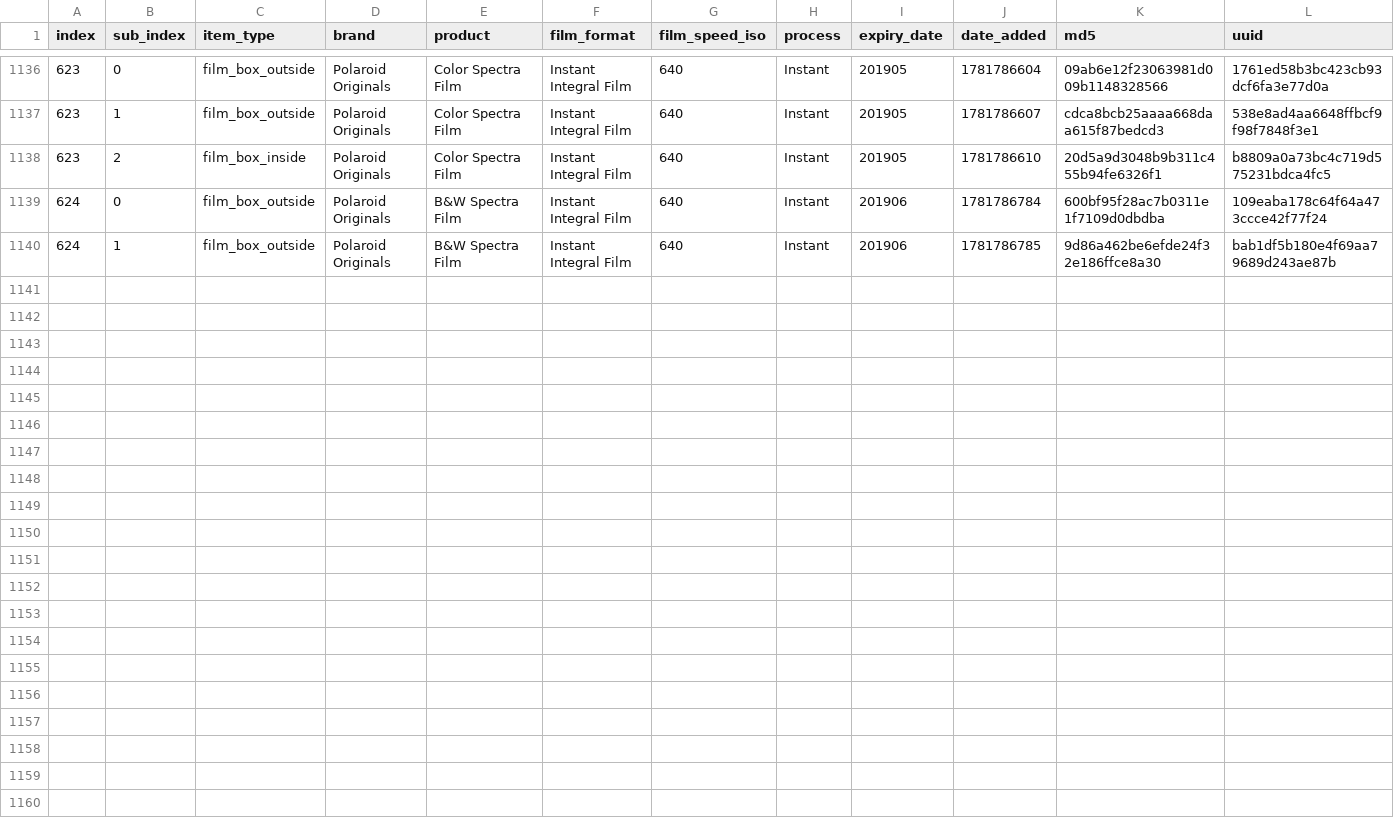
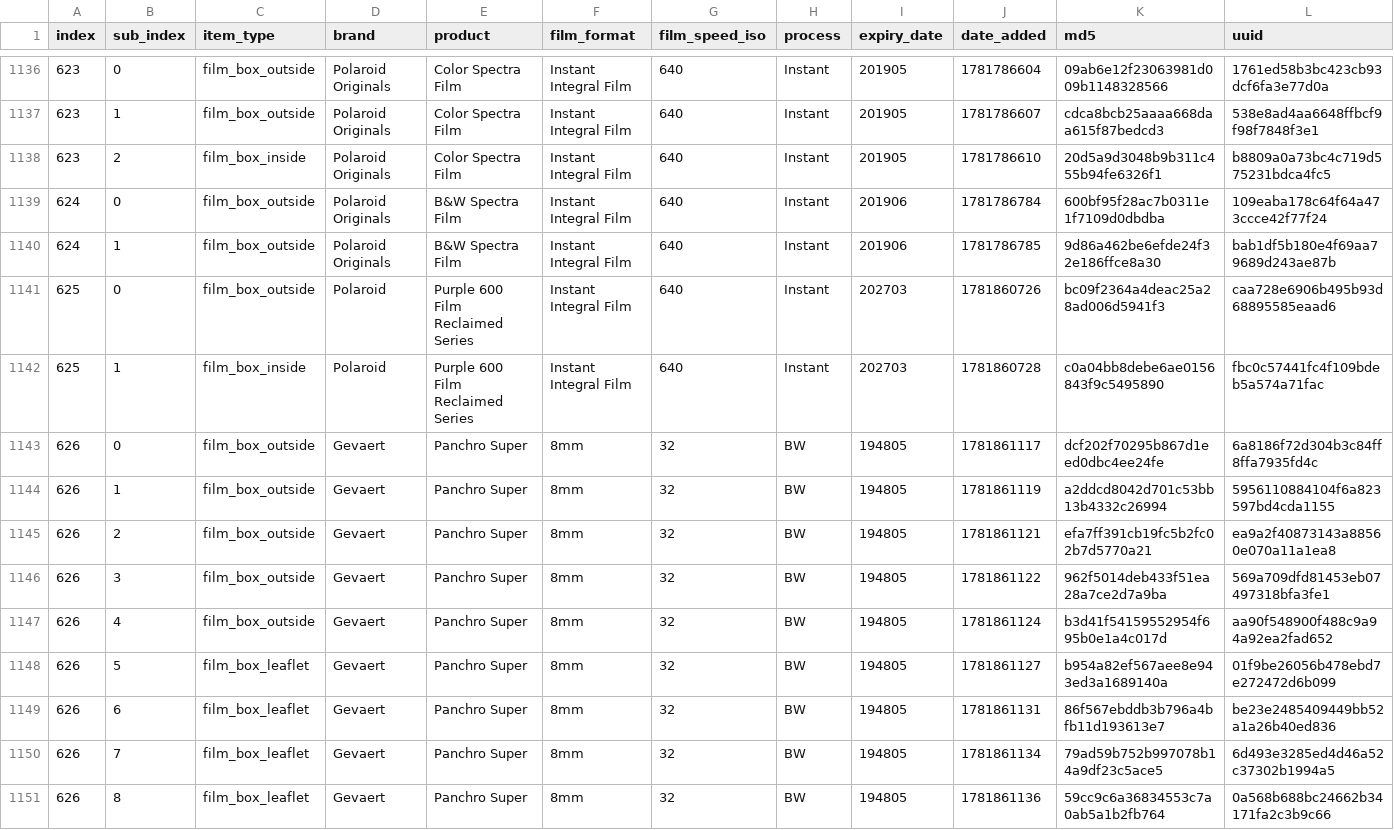
Before and after one commit to dekuNukem/Film-Packaging, a CSV file: film_packaging/database.csv, drawn as a sheet; only a part is shown, gaps mark what is left out; rows hold the shown columns only; the diff names each change by its address in the sheet, - before the commit and + after, or states it on an @@ line.

```diff
--- a/film_packaging/database.csv
+++ b/film_packaging/database.csv
+row 1141: 625 | 0 | film_box_outside | Polaroid | Purple 600 Film Reclaimed Series | Instant Integral Film | 640 | Instant | 202703 | 1781860726 | bc09f2364a4deac25a28ad006d5941f3 | caa728e6906b495b93d68895585eaad6
+row 1142: 625 | 1 | film_box_inside | Polaroid | Purple 600 Film Reclaimed Series | Instant Integral Film | 640 | Instant | 202703 | 1781860728 | c0a04bb8debe6ae0156843f9c5495890 | fbc0c57441fc4f109bdeb5a574a71fac
+row 1143: 626 | 0 | film_box_outside | Gevaert | Panchro Super | 8mm | 32 | BW | 194805 | 1781861117 | dcf202f70295b867d1eed0dbc4ee24fe | 6a8186f72d304b3c84ff8ffa7935fd4c
+row 1144: 626 | 1 | film_box_outside | Gevaert | Panchro Super | 8mm | 32 | BW | 194805 | 1781861119 | a2ddcd8042d701c53bb13b4332c26994 | 5956110884104f6a823597bd4cda1155
+row 1145: 626 | 2 | film_box_outside | Gevaert | Panchro Super | 8mm | 32 | BW | 194805 | 1781861121 | efa7ff391cb19fc5b2fc02b7d5770a21 | ea9a2f40873143a88560e070a11a1ea8
+row 1146: 626 | 3 | film_box_outside | Gevaert | Panchro Super | 8mm | 32 | BW | 194805 | 1781861122 | 962f5014deb433f51ea28a7ce2d7a9ba | 569a709dfd81453eb07497318bfa3fe1
+row 1147: 626 | 4 | film_box_outside | Gevaert | Panchro Super | 8mm | 32 | BW | 194805 | 1781861124 | b3d41f54159552954f695b0e1a4c017d | aa90f548900f488c9a94a92ea2fad652
+row 1148: 626 | 5 | film_box_leaflet | Gevaert | Panchro Super | 8mm | 32 | BW | 194805 | 1781861127 | b954a82ef567aee8e943ed3a1689140a | 01f9be26056b478ebd7e272472d6b099
+row 1149: 626 | 6 | film_box_leaflet | Gevaert | Panchro Super | 8mm | 32 | BW | 194805 | 1781861131 | 86f567ebddb3b796a4bfb11d193613e7 | be23e2485409449bb52a1a26b40ed836
+row 1150: 626 | 7 | film_box_leaflet | Gevaert | Panchro Super | 8mm | 32 | BW | 194805 | 1781861134 | 79ad59b752b997078b14a9df23c5ace5 | 6d493e3285ed4d46a52c37302b1994a5
+row 1151: 626 | 8 | film_box_leaflet | Gevaert | Panchro Super | 8mm | 32 | BW | 194805 | 1781861136 | 59cc9c6a36834553c7a0ab5a1b2fb764 | 0a568b688bc24662b34171fa2c3b9c66
```
Also changed, not shown: 29 other files.
